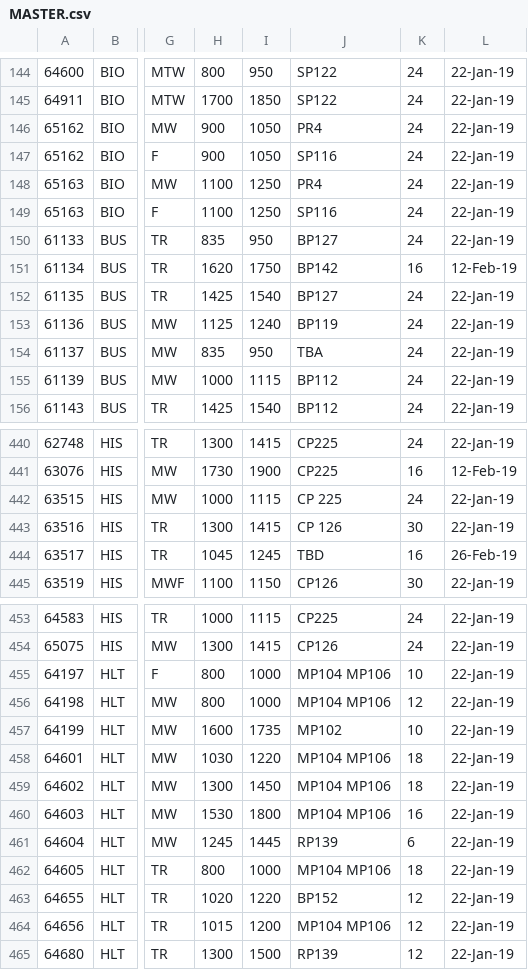
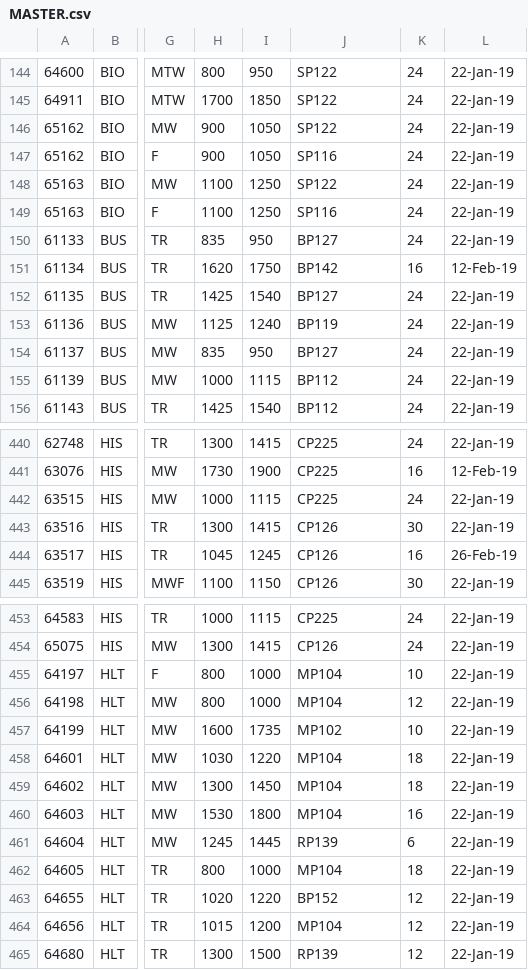
Before and after one commit to FrontRangeCSC234/Scheduler, a CSV file: MASTER.csv, drawn as a sheet; only a part is shown, gaps mark what is left out; the diff covers the shown part only; the diff names each change by its address in the sheet, - before the commit and + after, or states it on an @@ line.

Commit message:
Adjustments to Room.h and output for different master file for heuristics group
MASTER_MKII is the new output file made. Some changes to the Room.h made as well.

```diff
--- a/MASTER.csv
+++ b/MASTER.csv
-J146: PR4
+J146: SP122
-J148: PR4
+J148: SP122
-J154: TBA
+J154: BP127
-J442: CP 225
+J442: CP225
-J443: CP 126
+J443: CP126
-J444: TBD
+J444: CP126
-J455:J456: MP104 MP106
+J455:J456: MP104
-J458:J460: MP104 MP106
+J458:J460: MP104
-J462: MP104 MP106
+J462: MP104
-J464: MP104 MP106
+J464: MP104
```
Also changed, not shown: 2 moved rows and 5 edited cells elsewhere in this file, Ad Astra LC Room Description List.csv, 2 other files.
